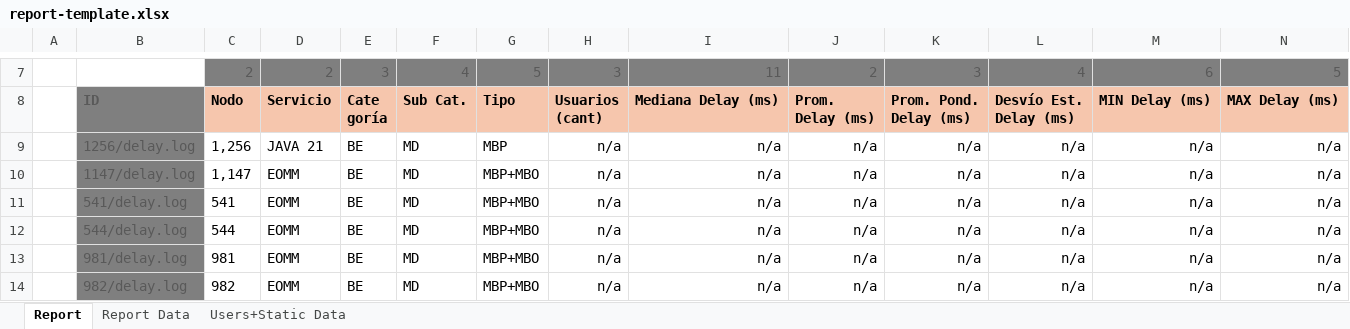
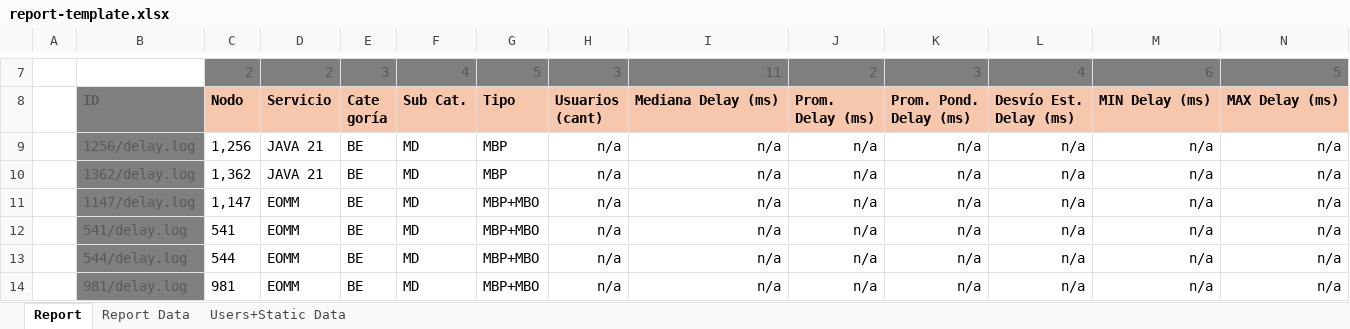
Before and after one commit to FrancoMinati/Latency-Log-Filter, an Excel workbook: report-template.xlsx, sheet Report, drawn as a sheet; only a part is shown, gaps mark what is left out; the shorter side is filled out with more unchanged rows; values as stored, in another font and other column widths than the file's, no borders; conditional formats not drawn; rows hold the shown columns only; the diff names each change by its address in the sheet, - before the commit and + after, or states it on an @@ line.

Commit message:
update template

```diff
--- a/report-template.xlsx (sheet Report)
+++ b/report-template.xlsx (sheet Report)
+row 10:  | 1362/delay.log | 1,362 | JAVA 21 | BE | MD | MBP | n/a | n/a | n/a | n/a | n/a | n/a | n/a
```
Also changed, not shown: sheet Users+Static Data, 2 other files.
